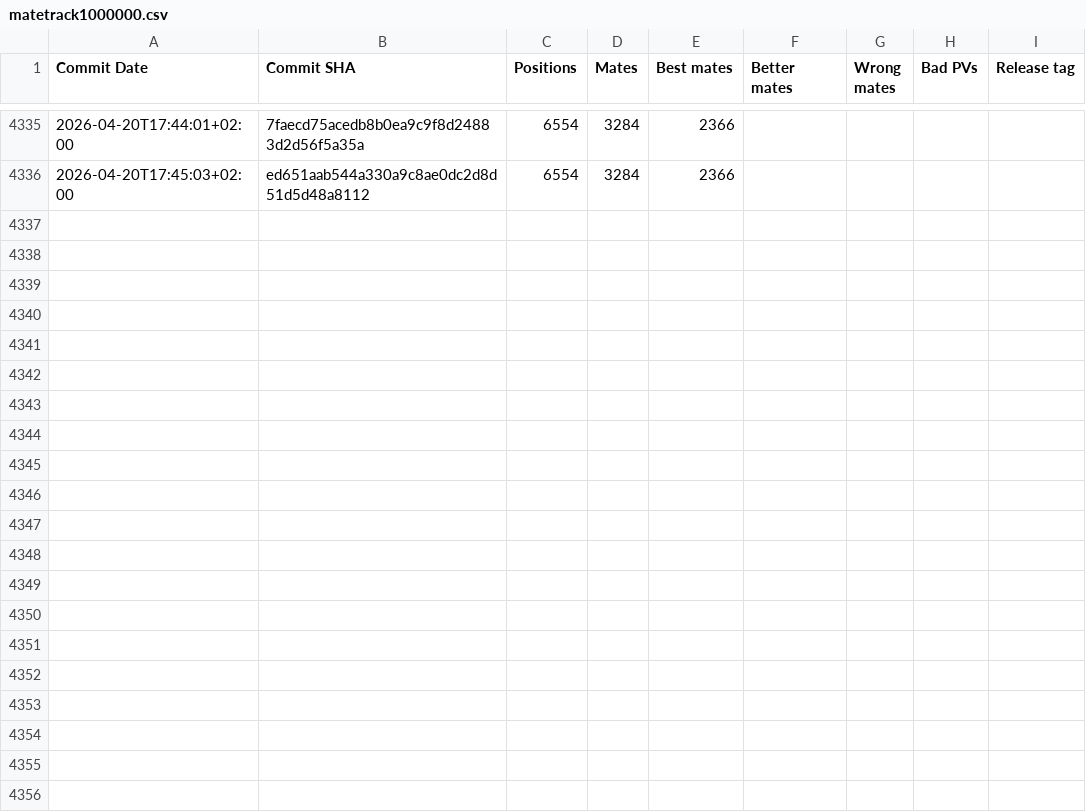
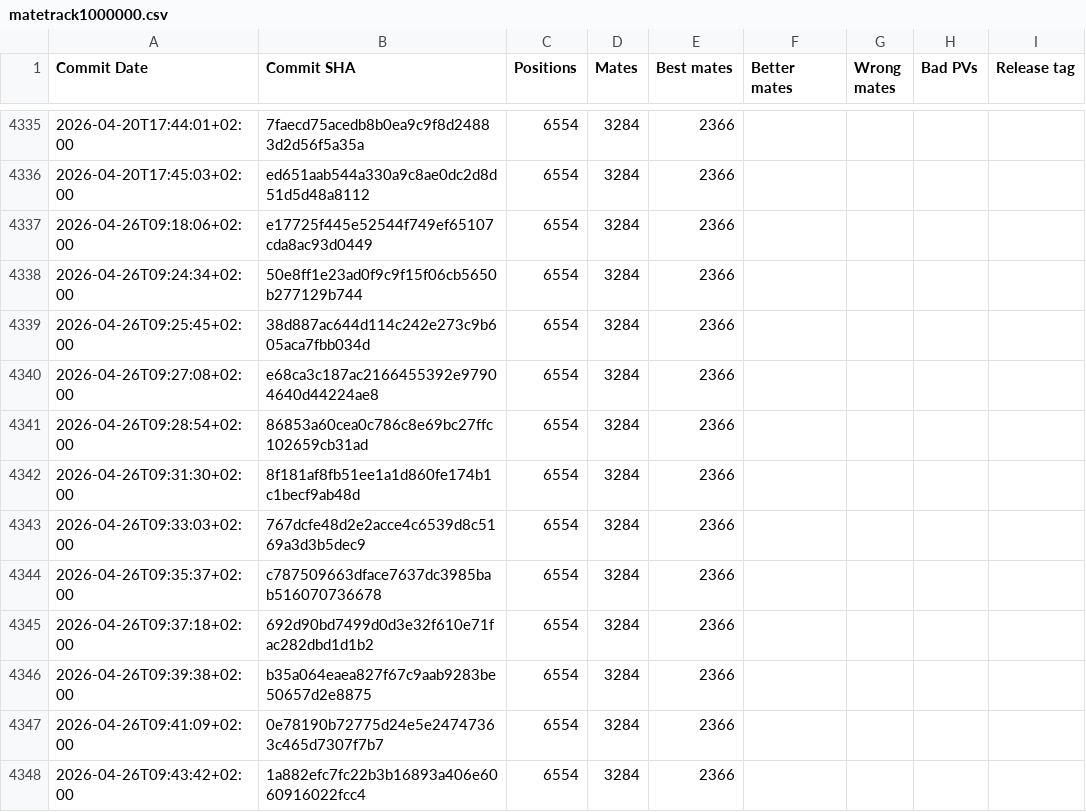
Before and after one commit to vondele/matetrack, a CSV file: matetrack1000000.csv, drawn as a sheet; only a part is shown, gaps mark what is left out; the diff names each change by its address in the sheet, - before the commit and + after, or states it on an @@ line.

```diff
--- a/matetrack1000000.csv
+++ b/matetrack1000000.csv
+row 4337: 2026-04-26T09:18:06+02:00 | e17725f445e52544f749ef65107cda8ac93d0449 | 6554 | 3284 | 2366
+row 4338: 2026-04-26T09:24:34+02:00 | 50e8ff1e23ad0f9c9f15f06cb5650b277129b744 | 6554 | 3284 | 2366
+row 4339: 2026-04-26T09:25:45+02:00 | 38d887ac644d114c242e273c9b605aca7fbb034d | 6554 | 3284 | 2366
+row 4340: 2026-04-26T09:27:08+02:00 | e68ca3c187ac2166455392e97904640d44224ae8 | 6554 | 3284 | 2366
+row 4341: 2026-04-26T09:28:54+02:00 | 86853a60cea0c786c8e69bc27ffc102659cb31ad | 6554 | 3284 | 2366
+row 4342: 2026-04-26T09:31:30+02:00 | 8f181af8fb51ee1a1d860fe174b1c1becf9ab48d | 6554 | 3284 | 2366
+row 4343: 2026-04-26T09:33:03+02:00 | 767dcfe48d2e2acce4c6539d8c5169a3d3b5dec9 | 6554 | 3284 | 2366
+row 4344: 2026-04-26T09:35:37+02:00 | c787509663dface7637dc3985bab516070736678 | 6554 | 3284 | 2366
+row 4345: 2026-04-26T09:37:18+02:00 | 692d90bd7499d0d3e32f610e71fac282dbd1d1b2 | 6554 | 3284 | 2366
+row 4346: 2026-04-26T09:39:38+02:00 | b35a064eaea827f67c9aab9283be50657d2e8875 | 6554 | 3284 | 2366
+row 4347: 2026-04-26T09:41:09+02:00 | 0e78190b72775d24e5e24747363c465d7307f7b7 | 6554 | 3284 | 2366
+row 4348: 2026-04-26T09:43:42+02:00 | 1a882efc7fc22b3b16893a406e6060916022fcc4 | 6554 | 3284 | 2366
```
Also changed, not shown: 2 other files.
